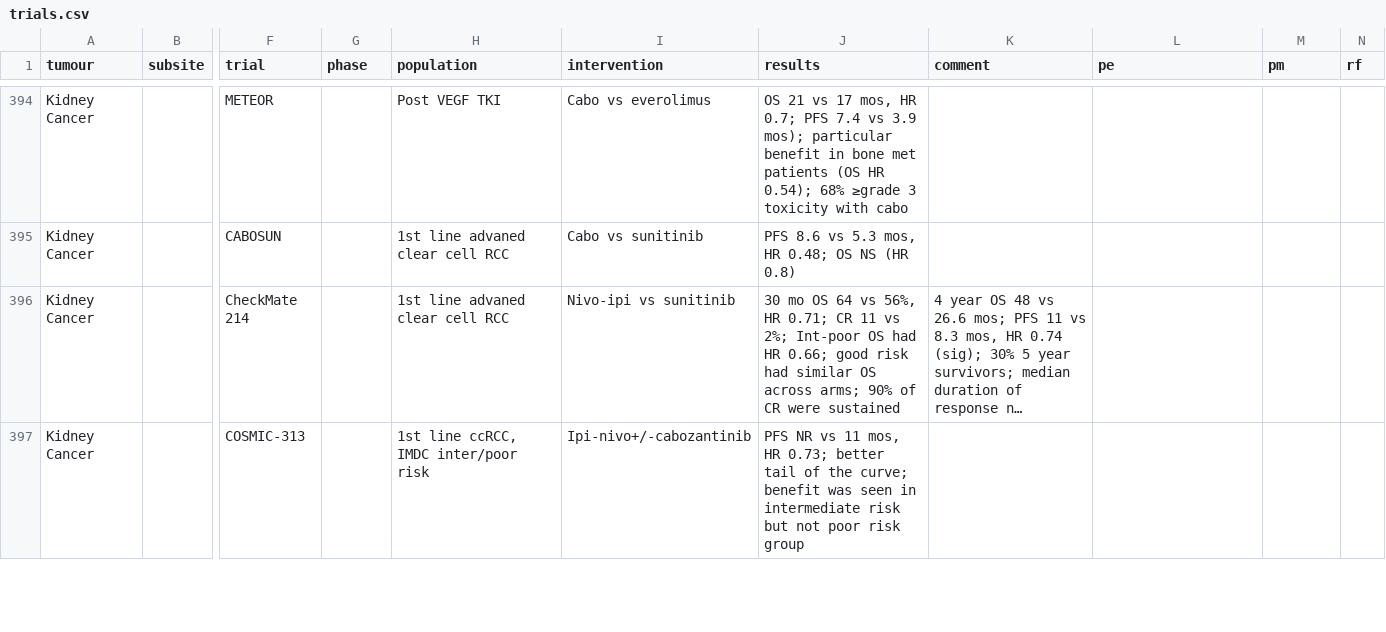
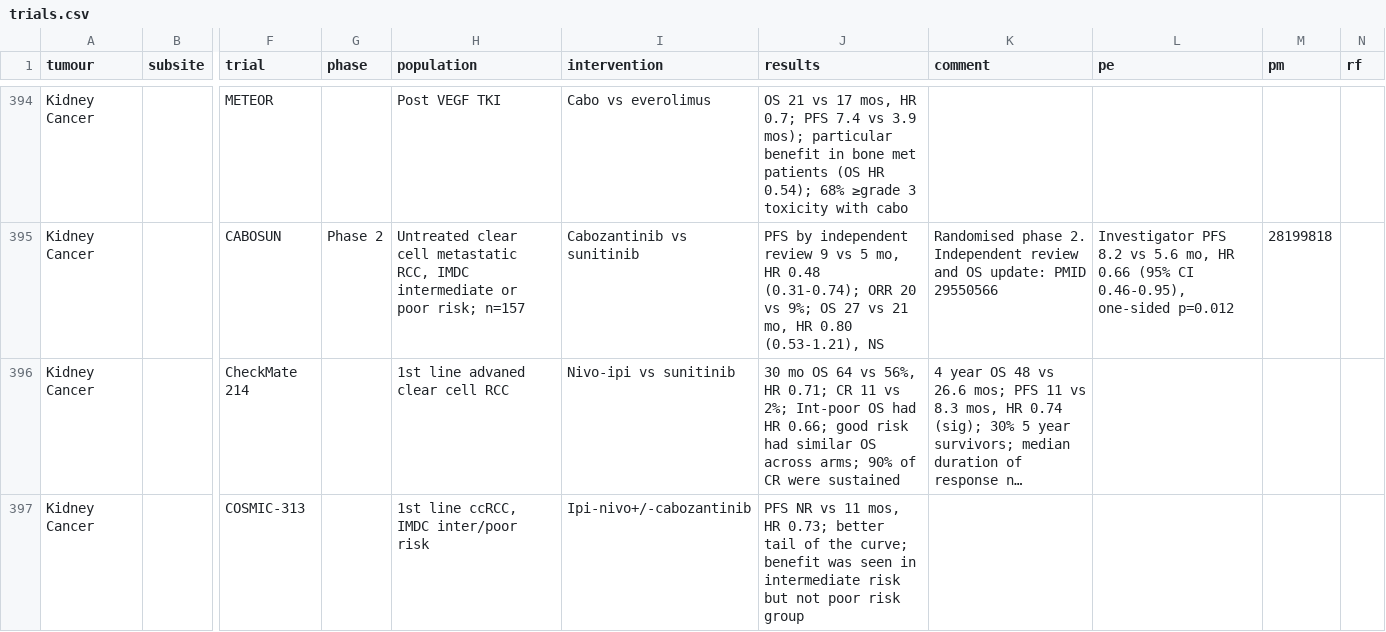
Before and after one commit to david7254672/landmark-trials, a CSV file: data/trials.csv, drawn as a sheet; only a part is shown, gaps mark what is left out; long unchanged cells end in …; the diff covers the shown part only; the diff names each change by its address in the sheet, - before the commit and + after, or states it on an @@ line.

```diff
--- a/data/trials.csv
+++ b/data/trials.csv
-G395 (phase): (empty)
+G395 (phase): Phase 2
-H395 (population): 1st line advaned clear cell RCC
+H395 (population): Untreated clear cell metastatic RCC, IMDC intermediate or poor risk; n=157
-I395 (intervention): Cabo vs sunitinib
+I395 (intervention): Cabozantinib vs sunitinib
-J395 (results): PFS 8.6 vs 5.3 mos, HR 0.48; OS NS (HR 0.8)
+J395 (results): PFS by independent review 9 vs 5 mo, HR 0.48 (0.31-0.74); ORR 20 vs 9%; OS 27 vs 21 mo, HR 0.80 (0.53-1.21), NS
-K395 (comment): (empty)
+K395 (comment): Randomised phase 2. Independent review and OS update: PMID 29550566
-L395 (pe): (empty)
+L395 (pe): Investigator PFS 8.2 vs 5.6 mo, HR 0.66 (95% CI 0.46-0.95), one-sided p=0.012
-M395 (pm): (empty)
+M395 (pm): 28199818
```
Also changed, not shown: 29 edited cells elsewhere in this file, 1 other file.
